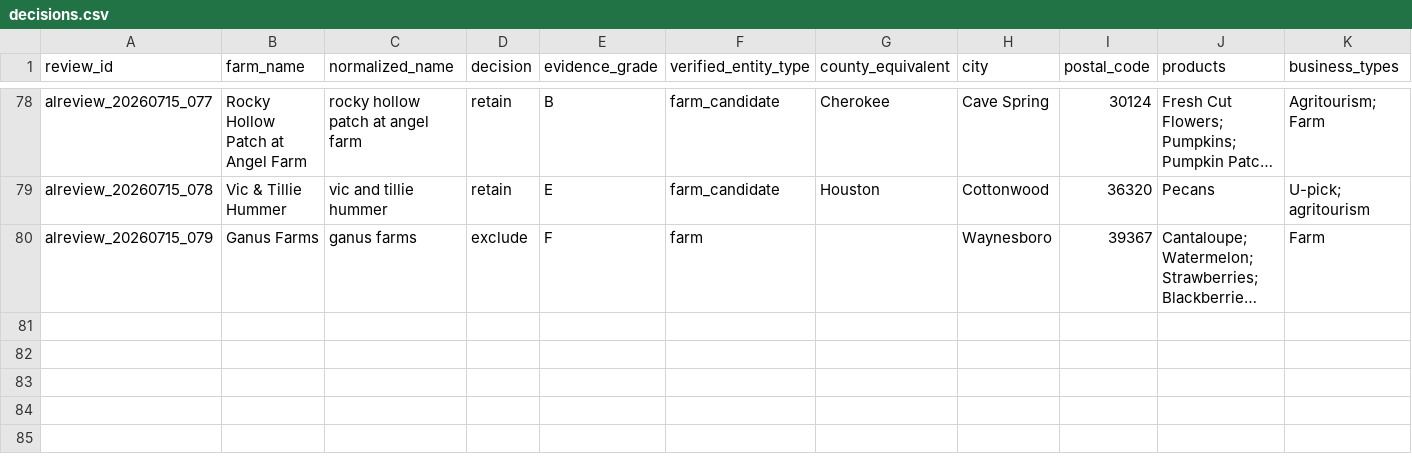
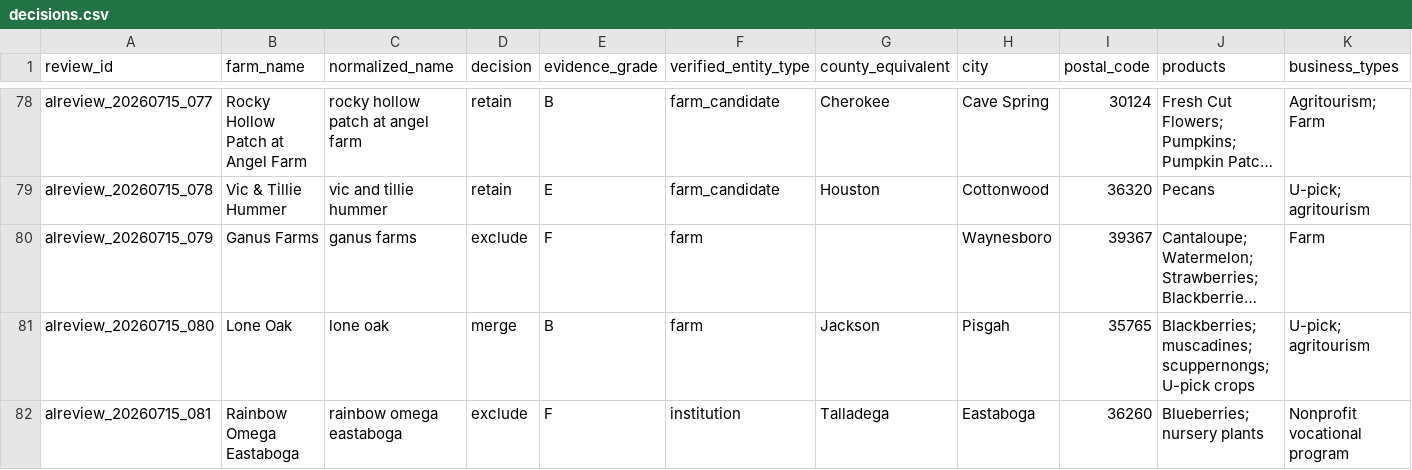
Before and after one commit to WBHankins93/farm-finder, a CSV file: research/state-expansions/AL/decisions.csv, drawn as a sheet; only a part is shown, gaps mark what is left out; long unchanged cells end in …; rows hold the shown columns only; the diff names each change by its address in the sheet, - before the commit and + after, or states it on an @@ line.

Commit message:
codex/data cleansing plan (#15)
* Cleanse Alabama state QA checkpoint

* Advance Texas state release toward record verification

* Resolve additional Texas farm QA records

* Advance Texas farm verification checkpoint

```diff
--- a/research/state-expansions/AL/decisions.csv
+++ b/research/state-expansions/AL/decisions.csv
+row 81: alreview_20260715_080 | Lone Oak | lone oak | merge | B | farm | Jackson | Pisgah | 35765 | Blackberries; muscadines; scuppernongs; U-pick crops | U-pick; agritourism
+row 82: alreview_20260715_081 | Rainbow Omega Eastaboga | rainbow omega eastaboga | exclude | F | institution | Talladega | Eastaboga | 36260 | Blueberries; nursery plants | Nonprofit vocational program
```
Also changed, not shown: research/state-expansions/AL/entities.csv, 6 other files.
